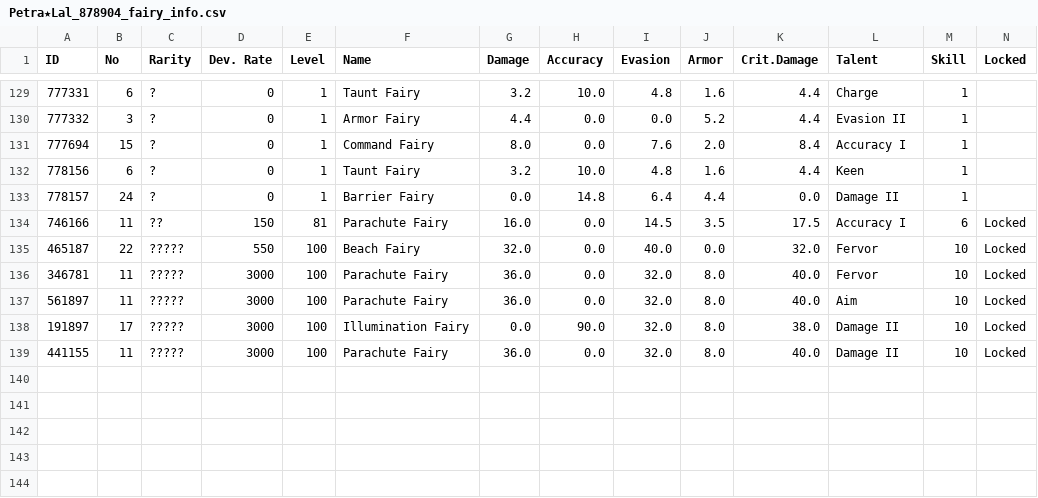
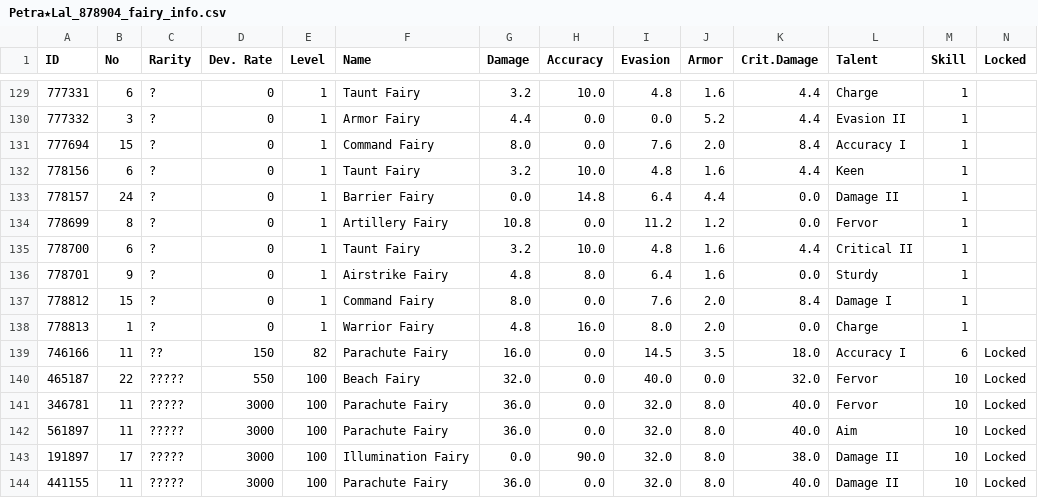
Before and after one commit to TheRealPetraLal/Info, a CSV file: Petra★Lal_878904_fairy_info.csv, drawn as a sheet; only a part is shown, gaps mark what is left out.

```diff
--- a/Petra★Lal_878904_fairy_info.csv
+++ b/Petra★Lal_878904_fairy_info.csv
@@ -133,3 +133,8 @@ ID,No,Rarity,Dev. Rate,Level,Name,Damage,Accuracy,Evasion,Armor,Crit.Damage,Tale
 778157,24,?,0,1,Barrier Fairy,0.0,14.8,6.4,4.4,0.0,Damage II,1,
-746166,11,??,150,81,Parachute Fairy,16.0,0.0,14.5,3.5,17.5,Accuracy I,6,Locked
+778699,8,?,0,1,Artillery Fairy,10.8,0.0,11.2,1.2,0.0,Fervor,1,
+778700,6,?,0,1,Taunt Fairy,3.2,10.0,4.8,1.6,4.4,Critical II,1,
+778701,9,?,0,1,Airstrike Fairy,4.8,8.0,6.4,1.6,0.0,Sturdy,1,
+778812,15,?,0,1,Command Fairy,8.0,0.0,7.6,2.0,8.4,Damage I,1,
+778813,1,?,0,1,Warrior Fairy,4.8,16.0,8.0,2.0,0.0,Charge,1,
+746166,11,??,150,82,Parachute Fairy,16.0,0.0,14.5,3.5,18.0,Accuracy I,6,Locked
 465187,22,?????,550,100,Beach Fairy,32.0,0.0,40.0,0.0,32.0,Fervor,10,Locked
```
Also changed, not shown: Petra★Lal_878904__theater_optimize_team.csv, Petra★Lal_878904_doll_info.csv, 2 other files.
